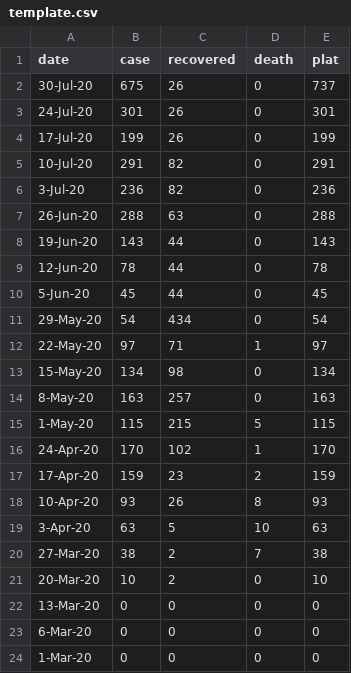
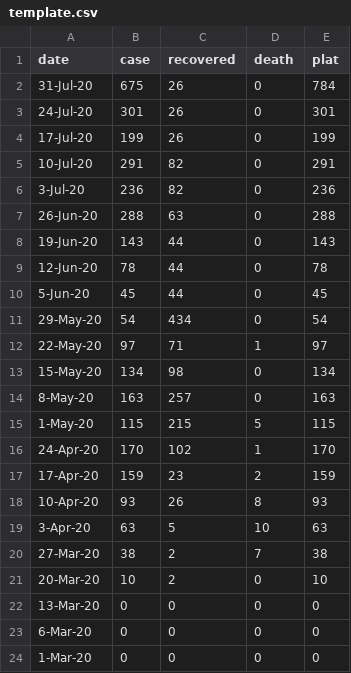
Before and after one commit to aitabin/covid-19-maroc, a CSV file: static/data/template.csv, drawn as a sheet.

```diff
--- a/static/data/template.csv
+++ b/static/data/template.csv
@@ -1,3 +1,3 @@
 date,case,recovered,death,plat
-30-Jul-20,675,26,0,737
+31-Jul-20,675,26,0,784
 24-Jul-20,301,26,0,301
```
Also changed, not shown: static/data/communes.csv, static/data/provinces.csv, 11 other files.
